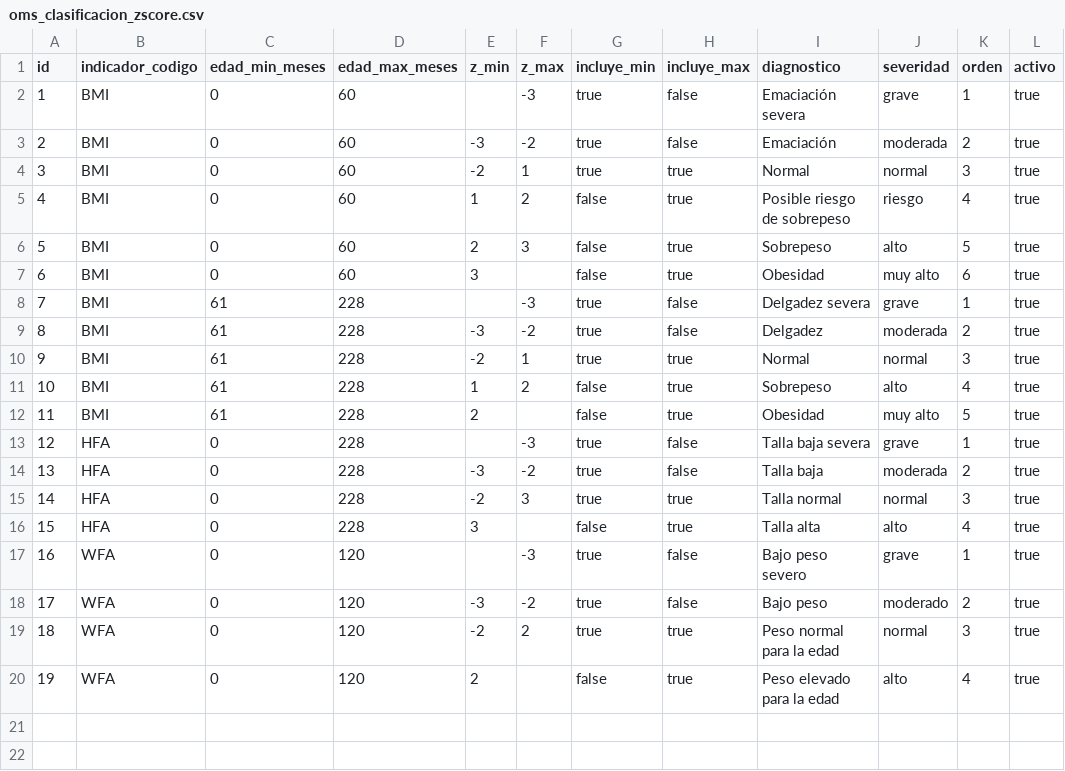
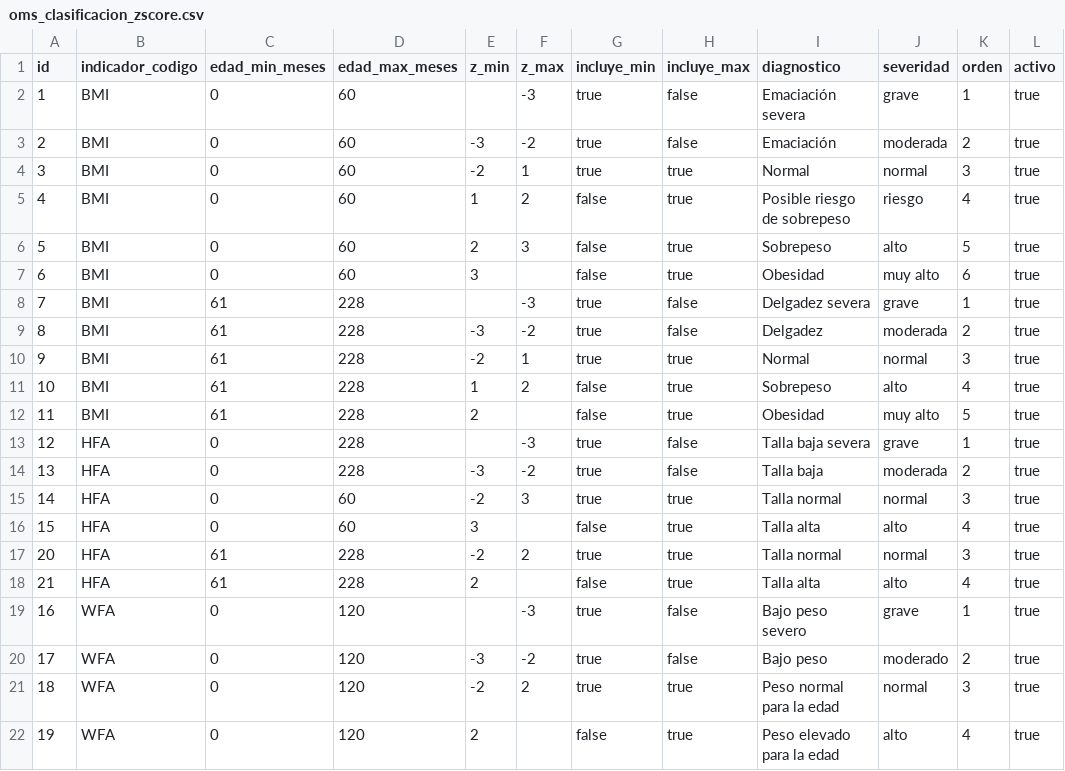
Before and after one commit to MiryamGuerrero/programatesis, a CSV file: oms_referencia_csvs_COMPLETO/oms_clasificacion_zscore.csv, drawn as a sheet.

```diff
--- a/oms_referencia_csvs_COMPLETO/oms_clasificacion_zscore.csv
+++ b/oms_referencia_csvs_COMPLETO/oms_clasificacion_zscore.csv
@@ -14,4 +14,6 @@ id,indicador_codigo,edad_min_meses,edad_max_meses,z_min,z_max,incluye_min,incluy
 13,HFA,0,228,-3,-2,true,false,Talla baja,moderada,2,true
-14,HFA,0,228,-2,3,true,true,Talla normal,normal,3,true
-15,HFA,0,228,3,,false,true,Talla alta,alto,4,true
+14,HFA,0,60,-2,3,true,true,Talla normal,normal,3,true
+15,HFA,0,60,3,,false,true,Talla alta,alto,4,true
+20,HFA,61,228,-2,2,true,true,Talla normal,normal,3,true
+21,HFA,61,228,2,,false,true,Talla alta,alto,4,true
 16,WFA,0,120,,-3,true,false,Bajo peso severo,grave,1,true
```
Also changed, not shown: 26 other files.
